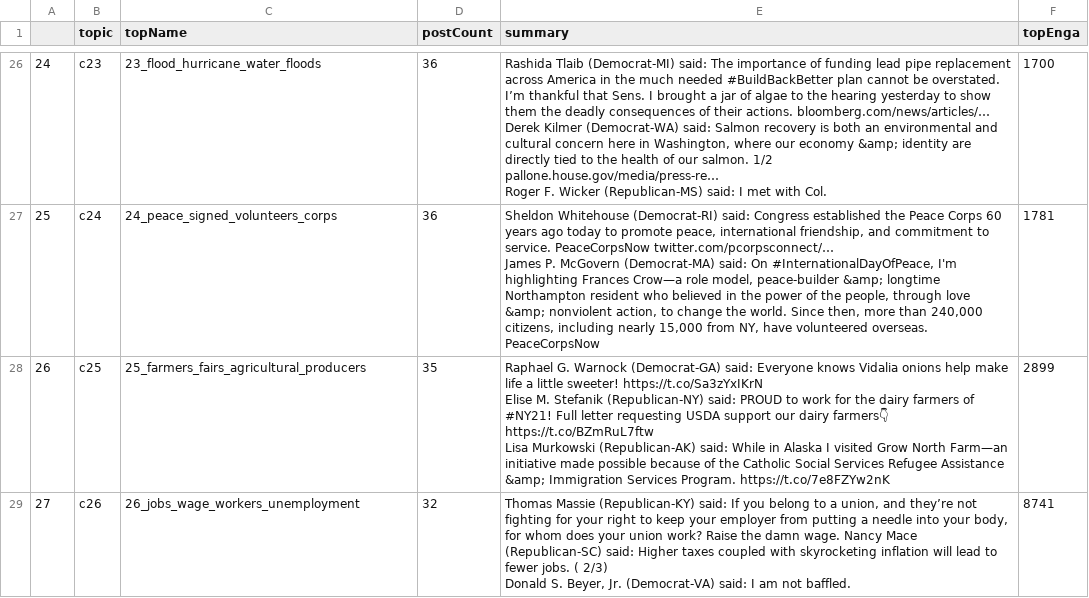
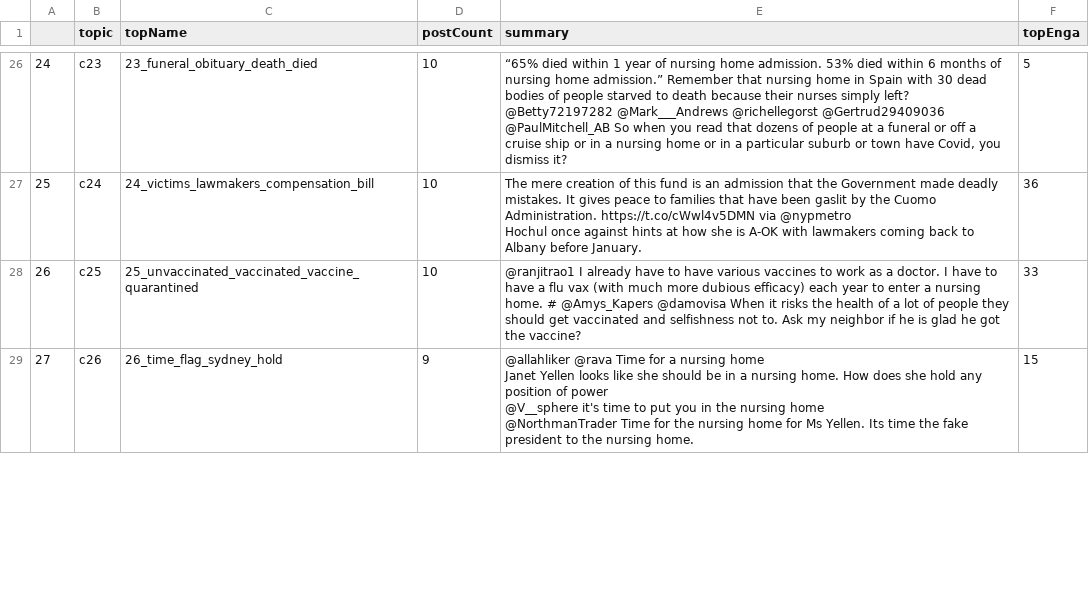
Before and after one commit to EssbieWGT/monitor, a CSV file: web/topicNames.csv, drawn as a sheet; only a part is shown, gaps mark what is left out; ↵ is a line break in a cell; the diff covers the shown part only; the diff names each change by its address in the sheet, - before the commit and + after, or states it on an @@ line.

```diff
--- a/web/topicNames.csv
+++ b/web/topicNames.csv
-C26 (topName): 23_flood_hurricane_water_floods
+C26 (topName): 23_funeral_obituary_death_died
-D26:D27 (postCount): 36
+D26:D27 (postCount): 10
-E26 (summary): Rashida Tlaib (Democrat-MI) said: The importance of funding lead pipe replacement across America in the much needed #BuildBackBetter plan cannot be overstated. I’m thankful that Sens. I brought a jar of algae to the hearing yesterday to show them the deadly consequences of their actions. bloomberg.com/news/articles/… ↵ Derek Kilmer (Democrat-WA) said: Salmon recovery is both an environmental and cultural concern here in Washington, where our economy &amp; identity are directly tied to the health of our salmon. 1/2 ↵ pallone.house.gov/media/press-re… ↵ Roger F. Wicker (Republican-MS) said: I met with Col.
+E26 (summary): “65% died within 1 year of nursing home admission. 53% died within 6 months of nursing home admission.” Remember that nursing home in Spain with 30 dead bodies of people starved to death because their nurses simply left? @Betty72197282 @Mark___Andrews @richellegorst @Gertrud29409036 @PaulMitchell_AB So when you read that dozens of people at a funeral or off a cruise ship or in a nursing home or in a particular suburb or town have Covid, you dismiss it?
-F26 (topEnga): 1700
+F26 (topEnga): 5
-C27 (topName): 24_peace_signed_volunteers_corps
+C27 (topName): 24_victims_lawmakers_compensation_bill
-E27 (summary): Sheldon Whitehouse (Democrat-RI) said: Congress established the Peace Corps 60 years ago today to promote peace, international friendship, and commitment to service. PeaceCorpsNow twitter.com/pcorpsconnect/… ↵ James P. McGovern (Democrat-MA) said: On #InternationalDayOfPeace, I'm highlighting Frances Crow—a role model, peace-builder &amp; longtime Northampton resident who believed in the power of the people, through love &amp; nonviolent action, to change the world. Since then, more than 240,000 citizens, including nearly 15,000 from NY, have volunteered overseas. PeaceCorpsNow
+E27 (summary): The mere creation of this fund is an admission that the Government made deadly mistakes. It gives peace to families that have been gaslit by the Cuomo Administration. https://t.co/cWwl4v5DMN via @nypmetro ↵ Hochul once against hints at how she is A-OK with lawmakers coming back to Albany before January.
-F27 (topEnga): 1781
+F27 (topEnga): 36
-C28 (topName): 25_farmers_fairs_agricultural_producers
+C28 (topName): 25_unvaccinated_vaccinated_vaccine_quarantined
-D28 (postCount): 35
+D28 (postCount): 10
-E28 (summary): Raphael G. Warnock (Democrat-GA) said: Everyone knows Vidalia onions help make life a little sweeter! https://t.co/Sa3zYxIKrN ↵ Elise M. Stefanik (Republican-NY) said: PROUD to work for the dairy farmers of #NY21! Full letter requesting USDA support our dairy farmers👇 https://t.co/BZmRuL7ftw ↵ Lisa Murkowski (Republican-AK) said: While in Alaska I visited Grow North Farm—an initiative made possible because of the Catholic Social Services Refugee Assistance &amp; Immigration Services Program. https://t.co/7e8FZYw2nK
+E28 (summary): @ranjitrao1 I already have to have various vaccines to work as a doctor. I have to have a flu vax (with much more dubious efficacy) each year to enter a nursing home. # @Amys_Kapers @damovisa When it risks the health of a lot of people they should get vaccinated and selfishness not to. Ask my neighbor if he is glad he got the vaccine?
-F28 (topEnga): 2899
+F28 (topEnga): 33
-C29 (topName): 26_jobs_wage_workers_unemployment
+C29 (topName): 26_time_flag_sydney_hold
-D29 (postCount): 32
+D29 (postCount): 9
-E29 (summary): Thomas Massie (Republican-KY) said: If you belong to a union, and they’re not fighting for your right to keep your employer from putting a needle into your body, for whom does your union work? Raise the damn wage. Nancy Mace (Republican-SC) said: Higher taxes coupled with skyrocketing inflation will lead to fewer jobs. ( 2/3) ↵ Donald S. Beyer, Jr. (Democrat-VA) said: I am not baffled.
+E29 (summary): @allahliker @rava Time for a nursing home ↵ Janet Yellen looks like she should be in a nursing home. How does she hold any position of power ↵ @V__sphere it's time to put you in the nursing home ↵ @NorthmanTrader Time for the nursing home for Ms Yellen. Its time the fake president to the nursing home.
-F29 (topEnga): 8741
+F29 (topEnga): 15
```
Also changed, not shown: 10 removed rows and 100 edited cells elsewhere in this file, 10 other files.
